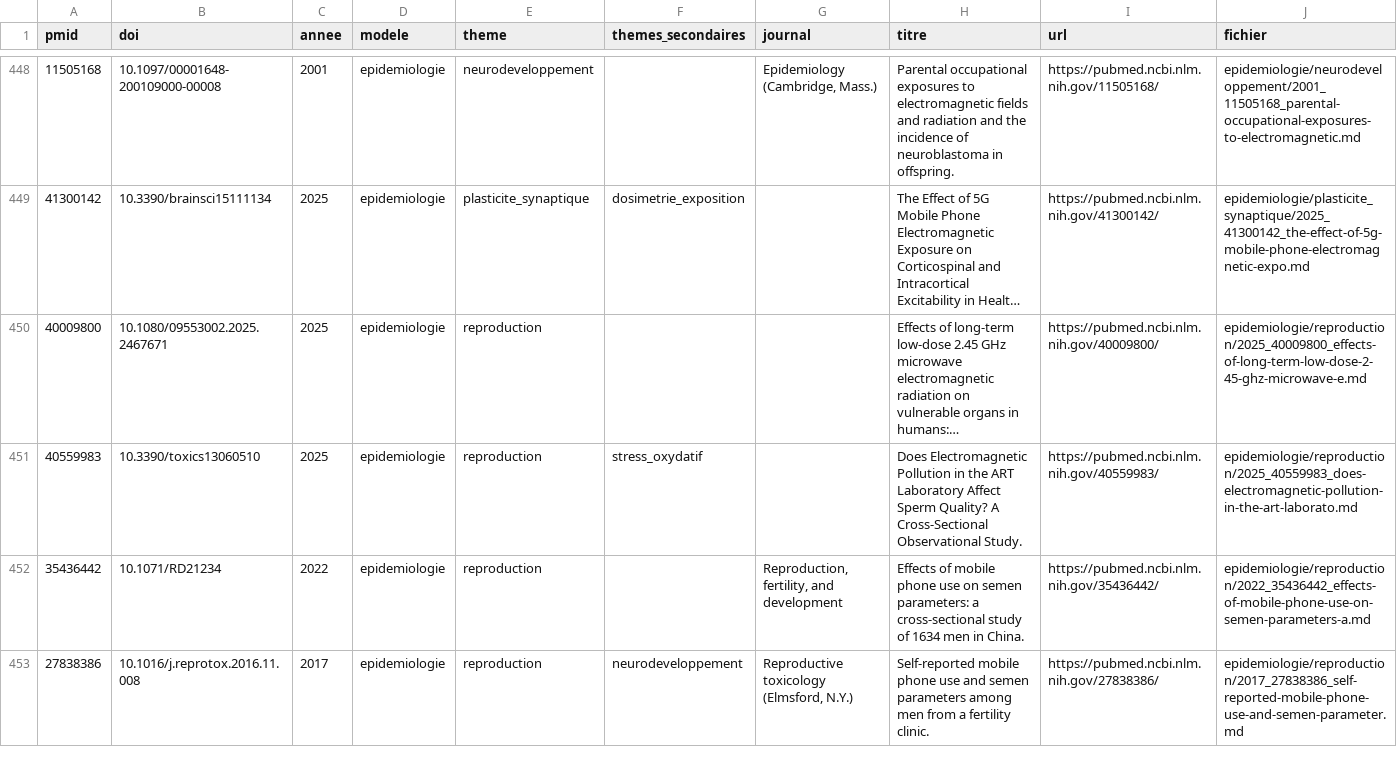
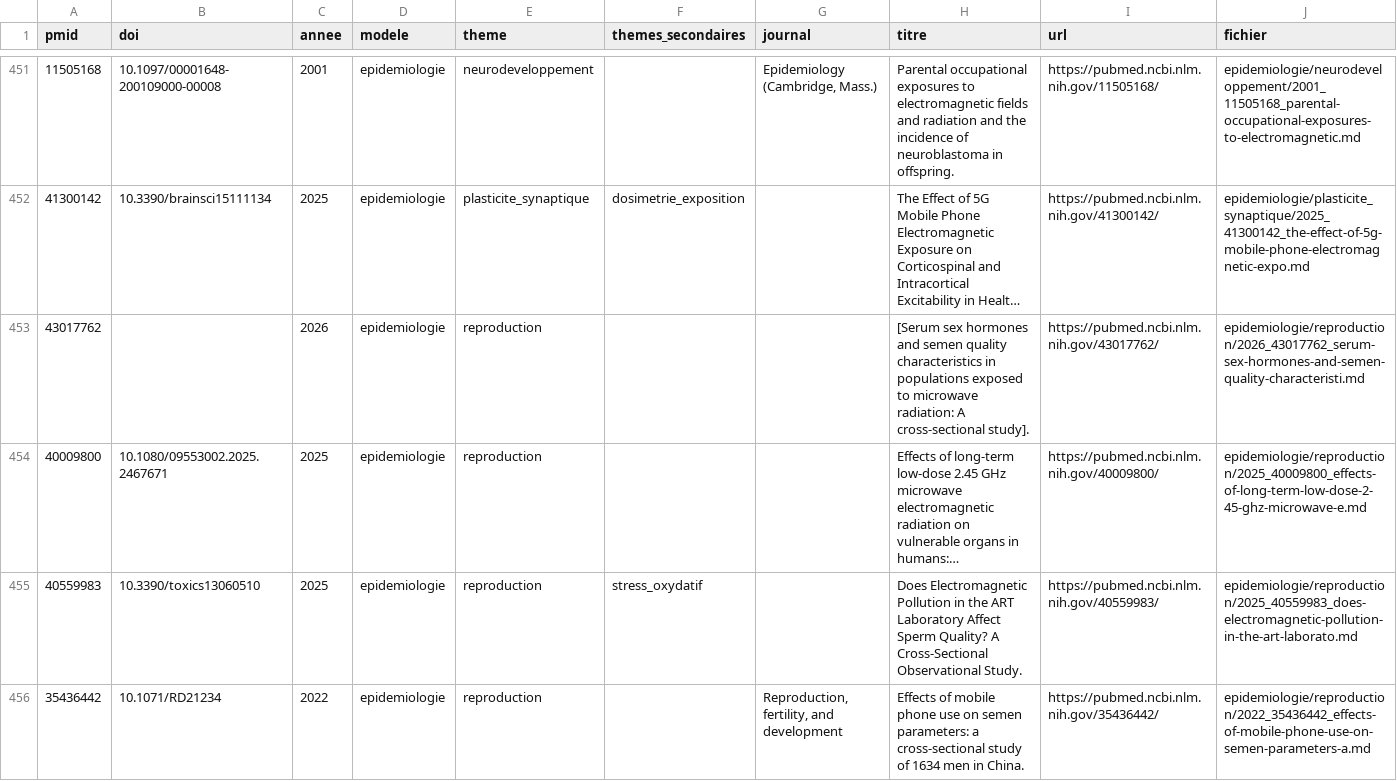
Before and after one commit to Bobk-sci/RF-discovery, a CSV file: rf-discovery/articles/index.csv, drawn as a sheet; only a part is shown, gaps mark what is left out; the shorter side is filled out with more unchanged rows; long unchanged cells end in …; the diff covers the shown part only; the diff names each change by its address in the sheet, - before the commit and + after, or states it on an @@ line.

```diff
--- a/rf-discovery/articles/index.csv
+++ b/rf-discovery/articles/index.csv
+row 453: 43017762 |  | 2026 | epidemiologie | reproduction |  |  | [Serum sex hormones and semen quality characteristics in populations exposed to microwave radiation: A cross-sectional study]. | https://pubmed.ncbi.nlm.nih.gov/43017762/ | epidemiologie/reproduction/2026_43017762_serum-sex-hormones-and-semen-quality-characteristi.md
```
Also changed, not shown: 13 added rows elsewhere in this file, 25 other files.
